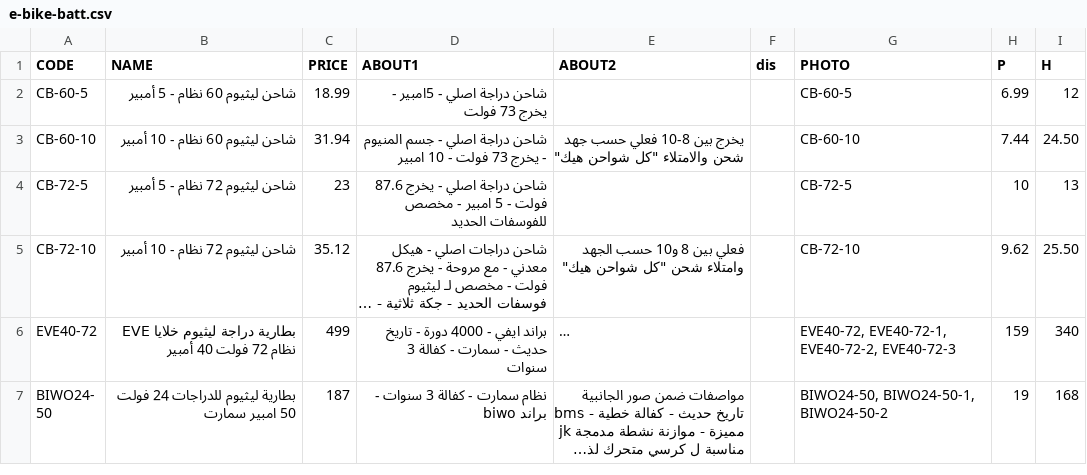
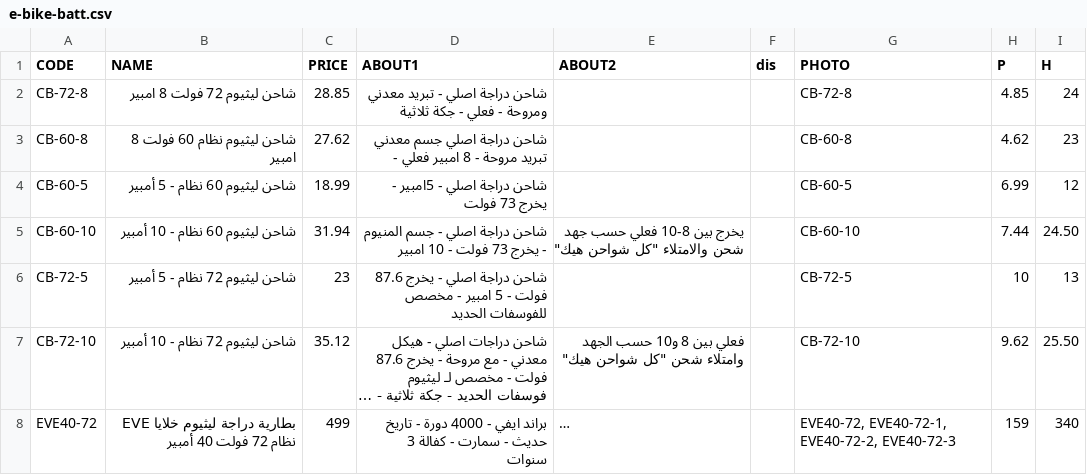
Before and after one commit to website888sy/HJY, a CSV file: data-csv/e-bike-batt.csv, drawn as a sheet; only a part is shown; the shorter side is filled out with more unchanged rows; long unchanged cells end in ….

Commit message:
تحديث المنتجات: e-bike-batt.csv

```diff
--- a/data-csv/e-bike-batt.csv
+++ b/data-csv/e-bike-batt.csv
@@ -1,2 +1,4 @@
 CODE;NAME;PRICE;ABOUT1;ABOUT2;dis;PHOTO;P;H
+CB-72-8;شاحن ليثيوم 72 فولت 8 امبير;28.85;شاحن دراجة اصلي - تبريد معدني ومروحة - فعلي - جكة ثلاثية;;;CB-72-8;4.85;24
+CB-60-8;شاحن ليثيوم نظام 60 فولت 8 امبير;27.62;شاحن دراجة اصلي جسم معدني تبريد مروحة - 8 امبير فعلي -;;;CB-60-8;4.62;23
 CB-60-5;شاحن ليثيوم 60 نظام  - 5 أمبير;18.99;شاحن دراجة اصلي - 5امبير - يخرج 73 فولت;;;CB-60-5;6.99;12
```
